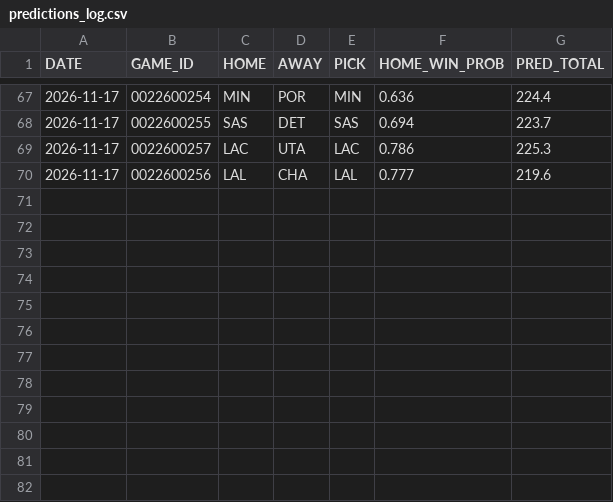
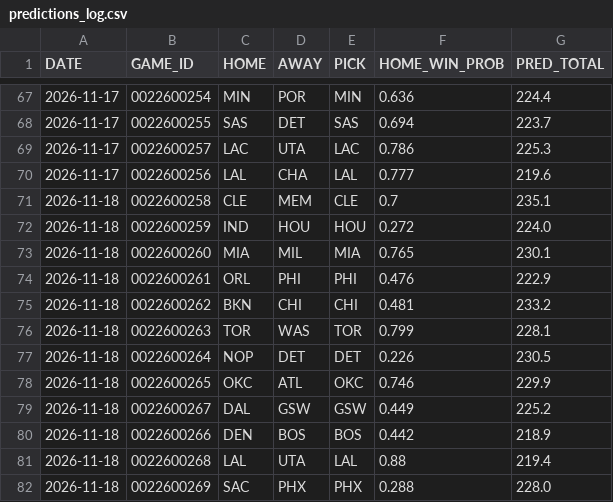
Before and after one commit to Maurizo77/sport-predictor, a CSV file: predictions_log.csv, drawn as a sheet; only a part is shown, gaps mark what is left out; the diff names each change by its address in the sheet, - before the commit and + after, or states it on an @@ line.

Commit message:
Update predictions_log.csv

```diff
--- a/predictions_log.csv
+++ b/predictions_log.csv
+row 71: 2026-11-18 | 0022600258 | CLE | MEM | CLE | 0.7 | 235.1
+row 72: 2026-11-18 | 0022600259 | IND | HOU | HOU | 0.272 | 224.0
+row 73: 2026-11-18 | 0022600260 | MIA | MIL | MIA | 0.765 | 230.1
+row 74: 2026-11-18 | 0022600261 | ORL | PHI | PHI | 0.476 | 222.9
+row 75: 2026-11-18 | 0022600262 | BKN | CHI | CHI | 0.481 | 233.2
+row 76: 2026-11-18 | 0022600263 | TOR | WAS | TOR | 0.799 | 228.1
+row 77: 2026-11-18 | 0022600264 | NOP | DET | DET | 0.226 | 230.5
+row 78: 2026-11-18 | 0022600265 | OKC | ATL | OKC | 0.746 | 229.9
+row 79: 2026-11-18 | 0022600267 | DAL | GSW | GSW | 0.449 | 225.2
+row 80: 2026-11-18 | 0022600266 | DEN | BOS | BOS | 0.442 | 218.9
+row 81: 2026-11-18 | 0022600268 | LAL | UTA | LAL | 0.88 | 219.4
+row 82: 2026-11-18 | 0022600269 | SAC | PHX | PHX | 0.288 | 228.0
```
